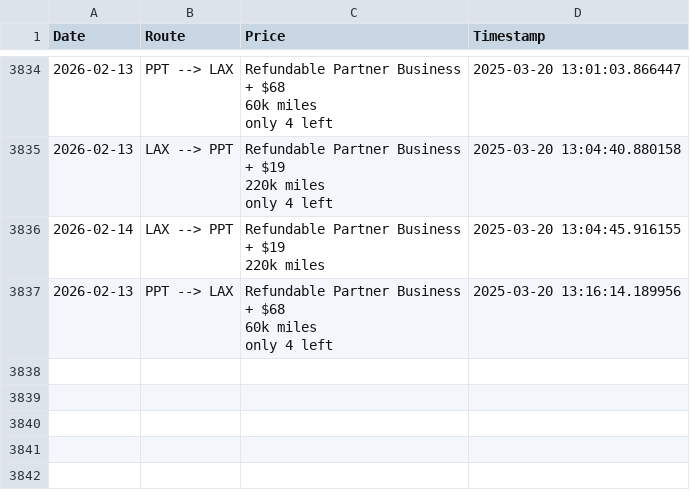
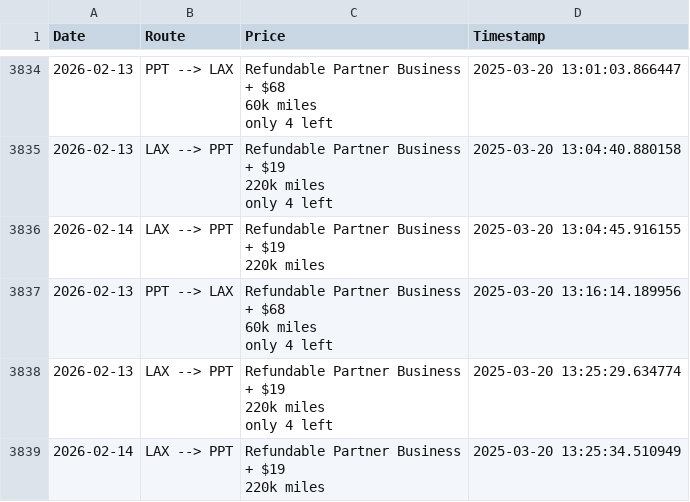
Before and after one commit to quinnstiegman/Waldorf-maldives-reward-search, a CSV file: scrape_results.csv, drawn as a sheet; only a part is shown, gaps mark what is left out; ↵ is a line break in a cell; the diff names each change by its address in the sheet, - before the commit and + after, or states it on an @@ line.

```diff
--- a/scrape_results.csv
+++ b/scrape_results.csv
+row 3838: 2026-02-13 | LAX --> PPT | Refundable Partner Business ↵ + $19 ↵ 220k miles ↵ only 4 left | 2025-03-20 13:25:29.634774
+row 3839: 2026-02-14 | LAX --> PPT | Refundable Partner Business ↵ + $19 ↵ 220k miles | 2025-03-20 13:25:34.510949
```
